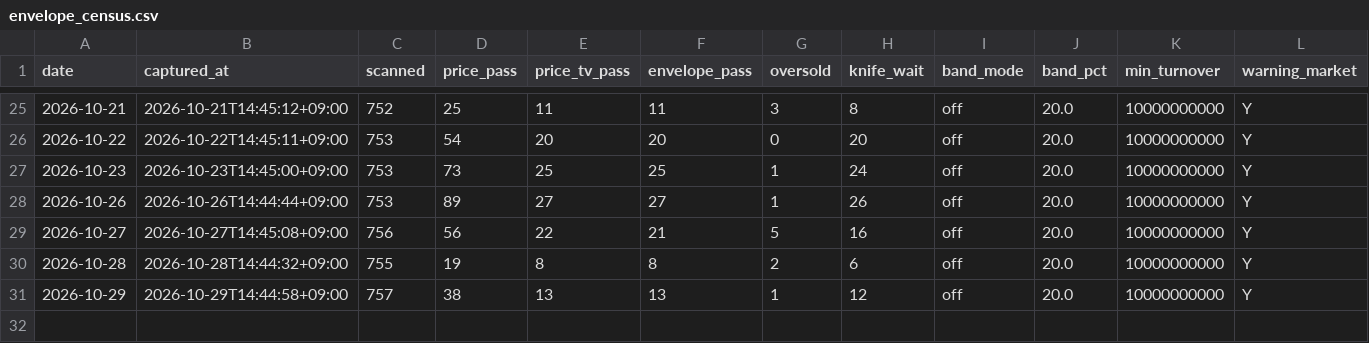
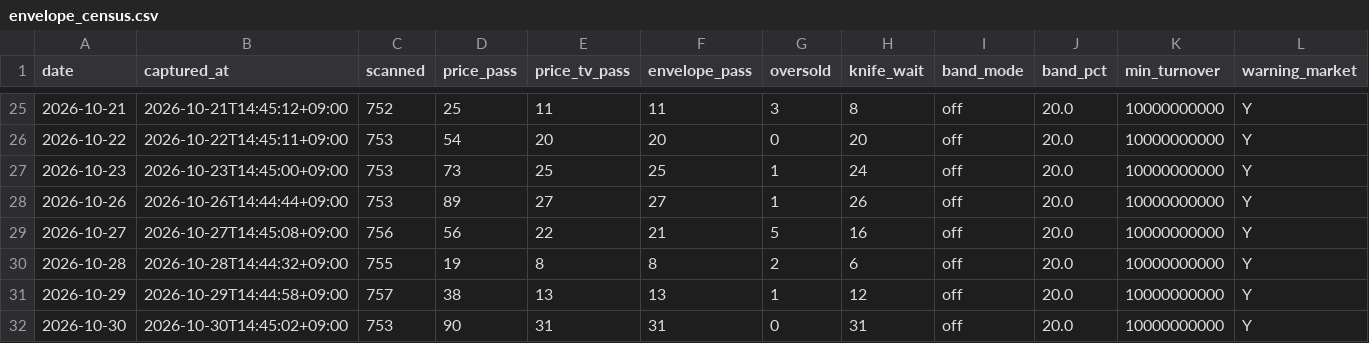
Before and after one commit to Hyeokgi/stock-omakase, a CSV file: data/scanner_census/envelope_census.csv, drawn as a sheet; only a part is shown, gaps mark what is left out; rows hold the shown columns only; the diff names each change by its address in the sheet, - before the commit and + after, or states it on an @@ line.

```diff
--- a/data/scanner_census/envelope_census.csv
+++ b/data/scanner_census/envelope_census.csv
+row 32: 2026-10-30 | 2026-10-30T14:45:02+09:00 | 753 | 90 | 31 | 31 | 0 | 31 | off | 20.0 | 10000000000 | Y
```
